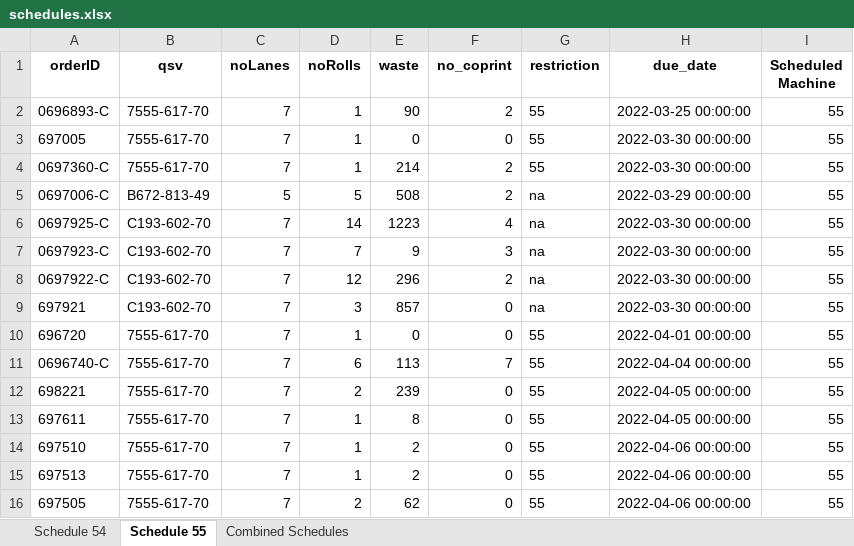
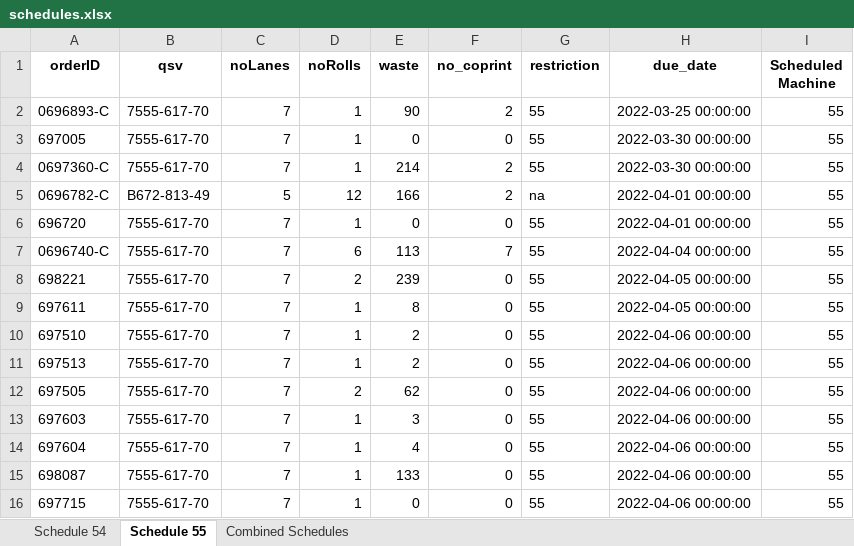
Before and after one commit to Mitali-Shenoy/senior_design_tetrapak, an Excel workbook: schedules.xlsx, sheet Schedule 55, drawn as a sheet; only a part is shown; the shorter side is filled out with more unchanged rows; values as stored, in another font and other column widths than the file's, no borders; the diff names each change by its address in the sheet, - before the commit and + after, or states it on an @@ line.

Commit message:
na schedule balancing across the two machines

```diff
--- a/schedules.xlsx (sheet Schedule 55)
+++ b/schedules.xlsx (sheet Schedule 55)
-A5 (orderID): 0697006-C
+A5 (orderID): 0696782-C
-D5 (noRolls): 5
+D5 (noRolls): 12
-E5 (waste): 508
+E5 (waste): 166
-H5 (due_date): 2022-03-29 00:00:00
+H5 (due_date): 2022-04-01 00:00:00
-row 6: 0697925-C | C193-602-70 | 7 | 14 | 1223 | 4 | na | 2022-03-30 00:00:00 | 55
-row 7: 0697923-C | C193-602-70 | 7 | 7 | 9 | 3 | na | 2022-03-30 00:00:00 | 55
-row 8: 0697922-C | C193-602-70 | 7 | 12 | 296 | 2 | na | 2022-03-30 00:00:00 | 55
-row 9: 697921 | C193-602-70 | 7 | 3 | 857 | 0 | na | 2022-03-30 00:00:00 | 55
```
Also changed, not shown: sheet Combined Schedules, sheet Schedule 54, 3 other files.
